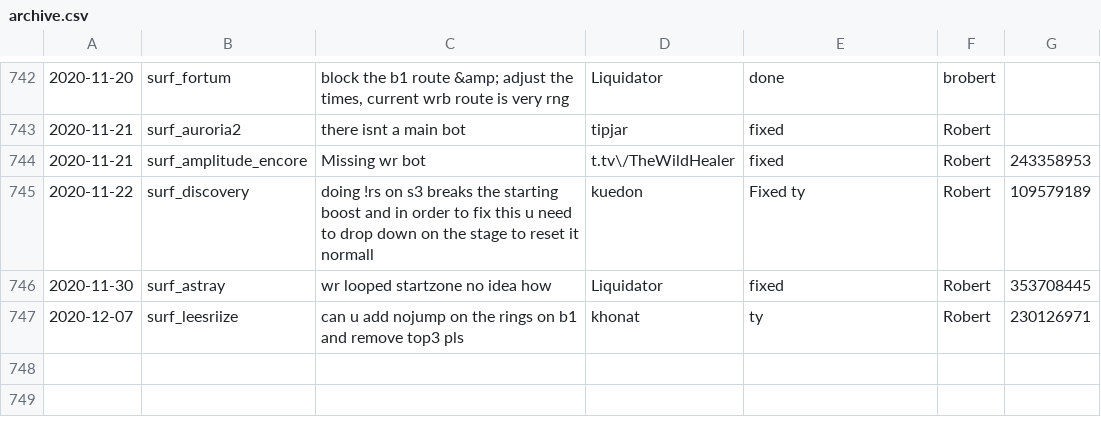
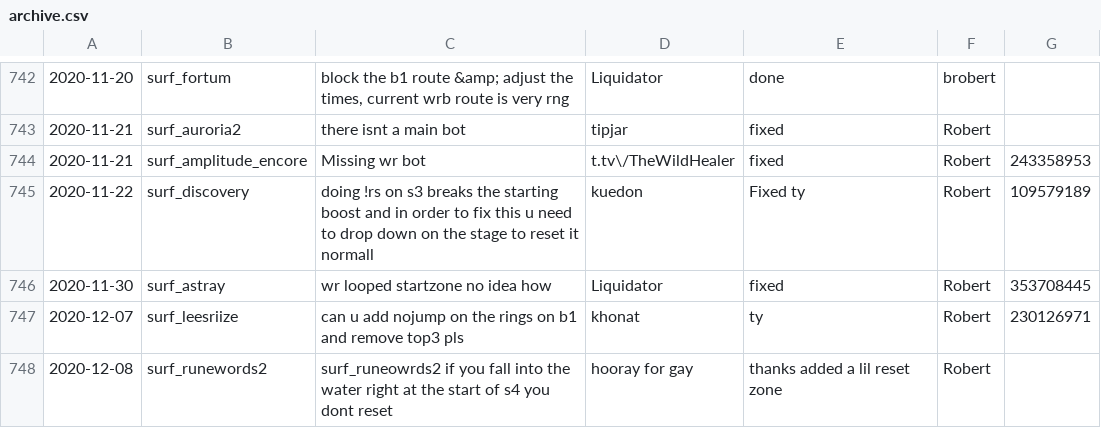
Before and after one commit to Kakalinn/sh-report-archive, a CSV file: archive.csv, drawn as a sheet; only a part is shown, gaps mark what is left out.

```diff
--- a/archive.csv
+++ b/archive.csv
@@ -747 +747,2 @@
 "2020-12-07","surf_leesriize","can u add nojump on the rings on b1 and remove top3 pls","khonat","ty","Robert",230126971
+"2020-12-08","surf_runewords2","surf_runeowrds2 if you fall into the water right at the start of s4 you dont reset","hooray for gay","thanks added a lil reset zone","Robert",
```
Also changed, not shown: 1 other file.
